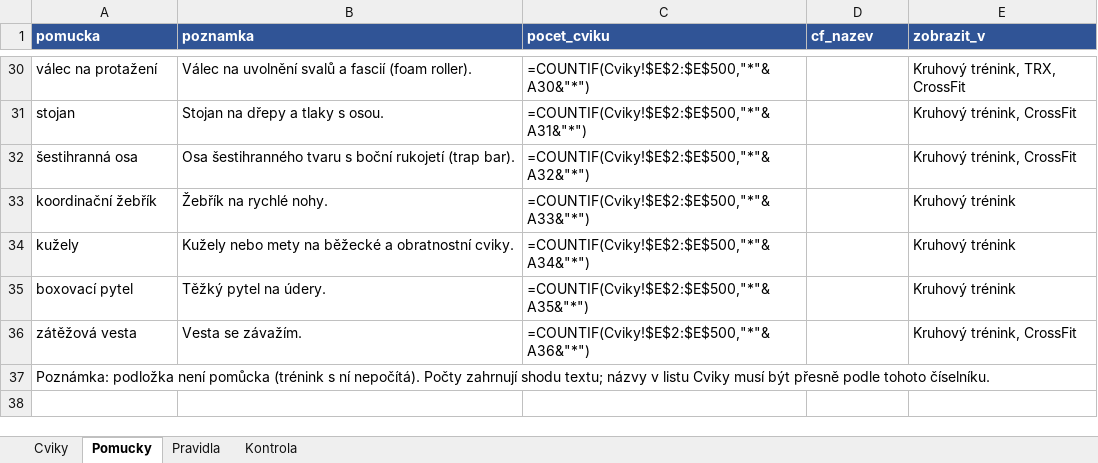
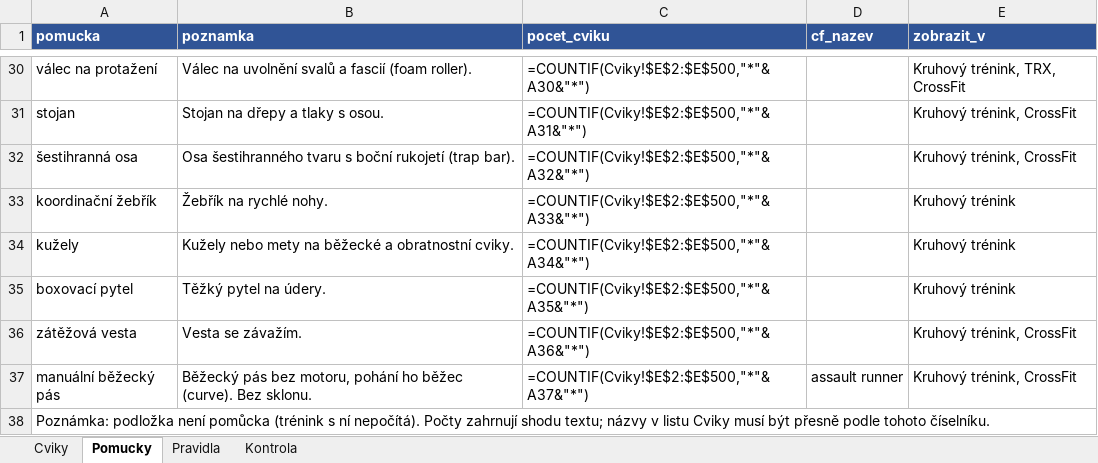
Before and after one commit to Filipisready/EFGEN, an Excel workbook: docs/cviky_import.xlsx, sheet Pomucky, drawn as a sheet; only a part is shown, gaps mark what is left out; values as stored, in another font and other column widths than the file's, no borders; formulas without a stored value are shown as written; the diff names each change by its address in the sheet, - before the commit and + after, or states it on an @@ line.

```diff
--- a/docs/cviky_import.xlsx (sheet Pomucky)
+++ b/docs/cviky_import.xlsx (sheet Pomucky)
+row 37: manuální běžecký pás | Běžecký pás bez motoru, pohání ho běžec (curve). Bez sklonu. | =COUNTIF(Cviky!$E$2:$E$500,"*"&A37&"*") | assault runner | Kruhový trénink, CrossFit
```
Also changed, not shown: sheet Cviky, 2 other files.
